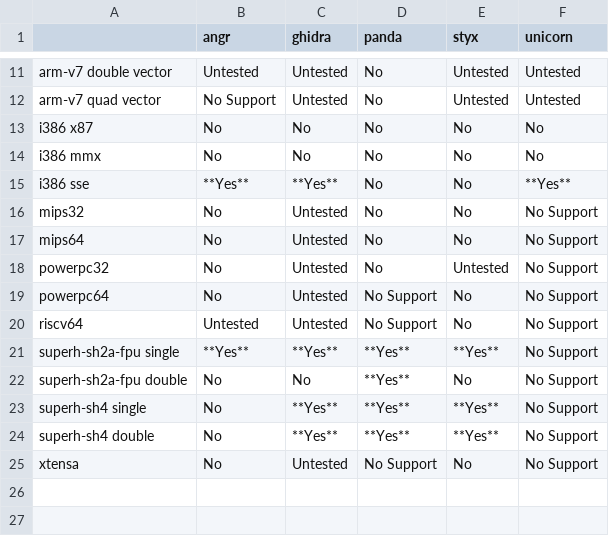
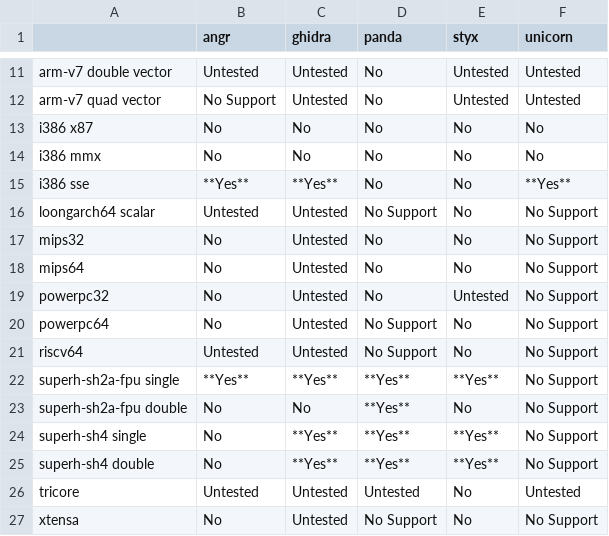
Before and after one commit to smallworld-re/smallworld, a CSV file: docs/concepts/platforms/float_support.csv, drawn as a sheet; only a part is shown, gaps mark what is left out; the diff names each change by its address in the sheet, - before the commit and + after, or states it on an @@ line.

```diff
--- a/docs/concepts/platforms/float_support.csv
+++ b/docs/concepts/platforms/float_support.csv
+row 16: loongarch64 scalar | Untested | Untested | No Support | No | No Support
+row 26: tricore | Untested | Untested | Untested | No | Untested
```
Also changed, not shown: 8 other files.
